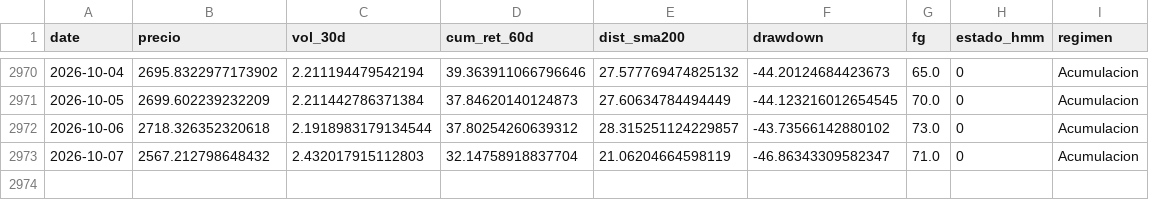
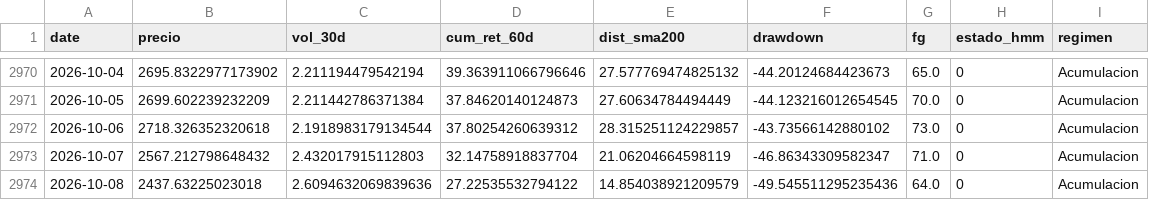
Before and after one commit to josean9/TFG_ETH_FORECAST, a CSV file: data/csv/raw/regimenes.csv, drawn as a sheet; only a part is shown, gaps mark what is left out.

```diff
--- a/data/csv/raw/regimenes.csv
+++ b/data/csv/raw/regimenes.csv
@@ -2973 +2973,2 @@ date,precio,vol_30d,cum_ret_60d,dist_sma200,drawdown,fg,estado_hmm,regimen
 2026-10-07,2567.212798648432,2.432017915112803,32.14758918837704,21.06204664598119,-46.86343309582347,71.0,0,Acumulacion
+2026-10-08,2437.63225023018,2.6094632069839636,27.22535532794122,14.854038921209579,-49.545511295235436,64.0,0,Acumulacion
```
Also changed, not shown: 2 other files.
